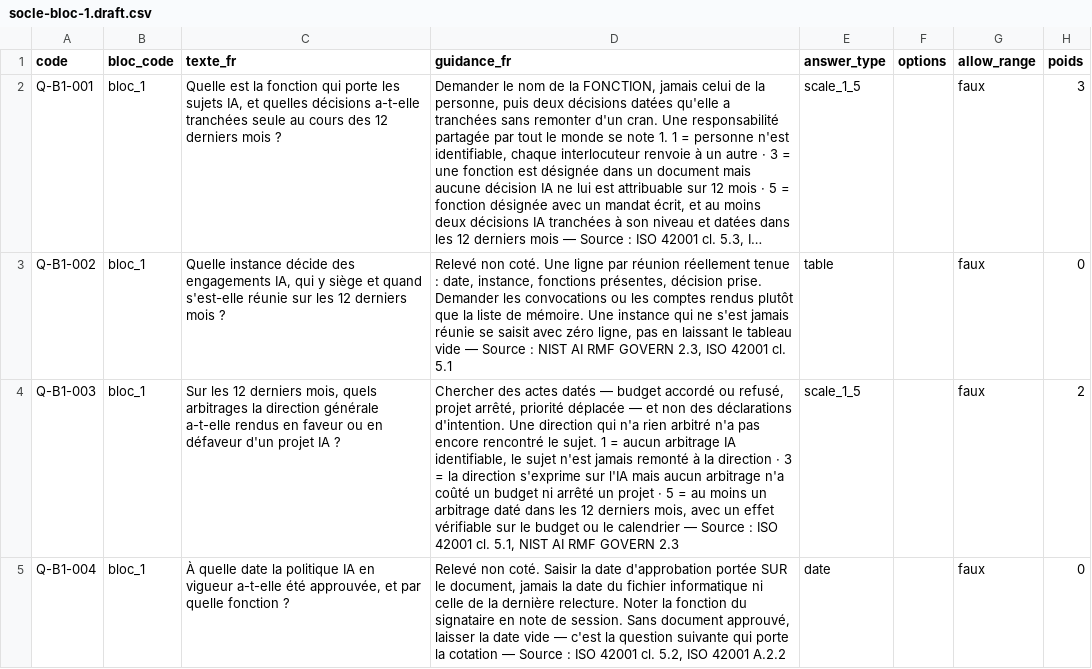
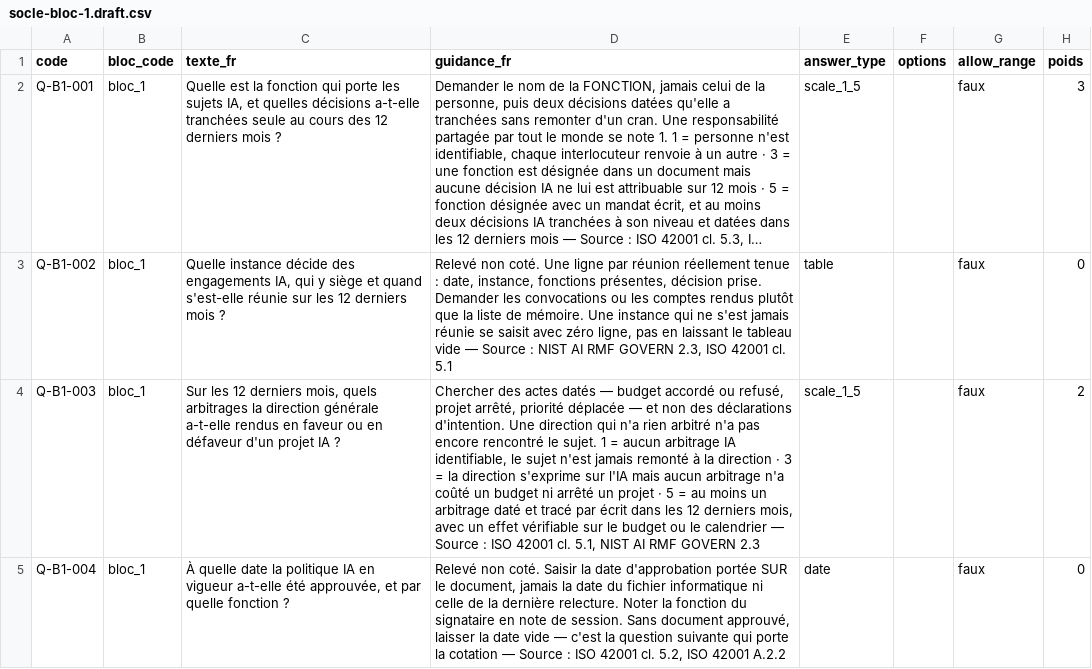
Before and after one commit to will383842/Axion-Audit, a CSV file: docs/banque-questions/socle-bloc-1.draft.csv, drawn as a sheet; only a part is shown; long unchanged cells end in …; the diff covers the shown part only; the diff names each change by its address in the sheet, - before the commit and + after, or states it on an @@ line.

```diff
--- a/docs/banque-questions/socle-bloc-1.draft.csv
+++ b/docs/banque-questions/socle-bloc-1.draft.csv
-D4 (guidance_fr): …arbitrage daté dans les…
+D4 (guidance_fr): …arbitrage daté et tracé par écrit dans les…
```
Also changed, not shown: 2 edited cells elsewhere in this file, docs/banque-questions/socle-bloc-3.draft.csv, docs/banque-questions/socle-bloc-4.draft.csv, 7 other files.
